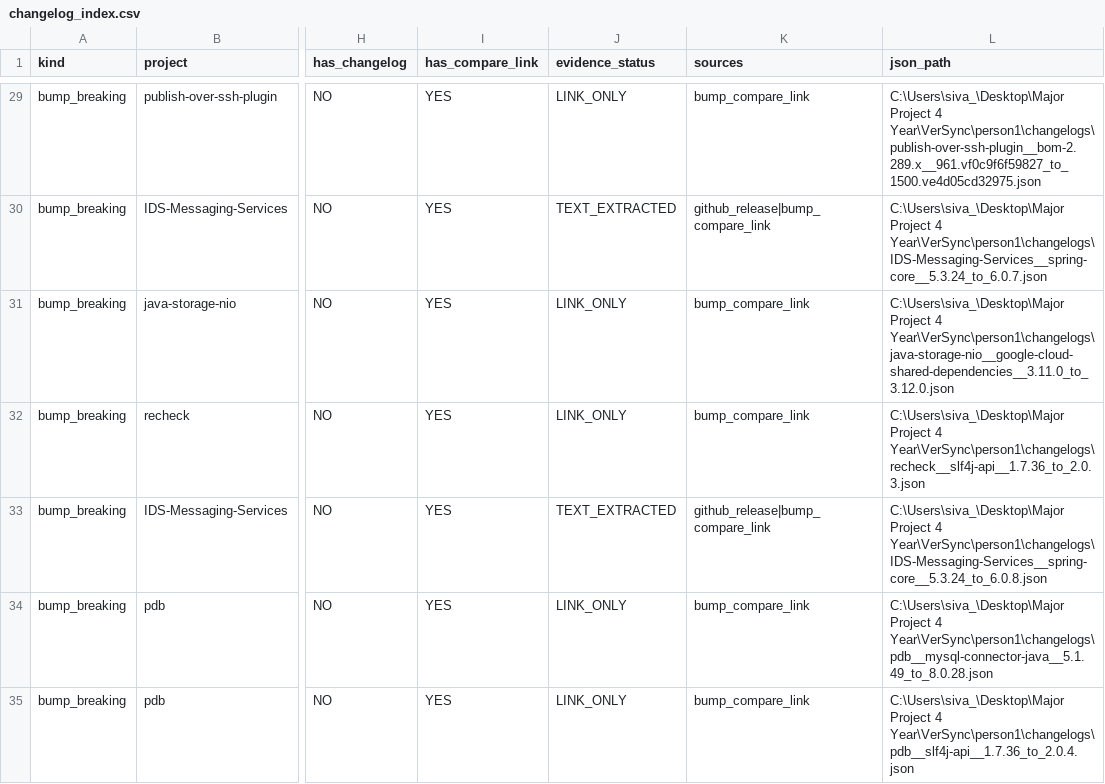
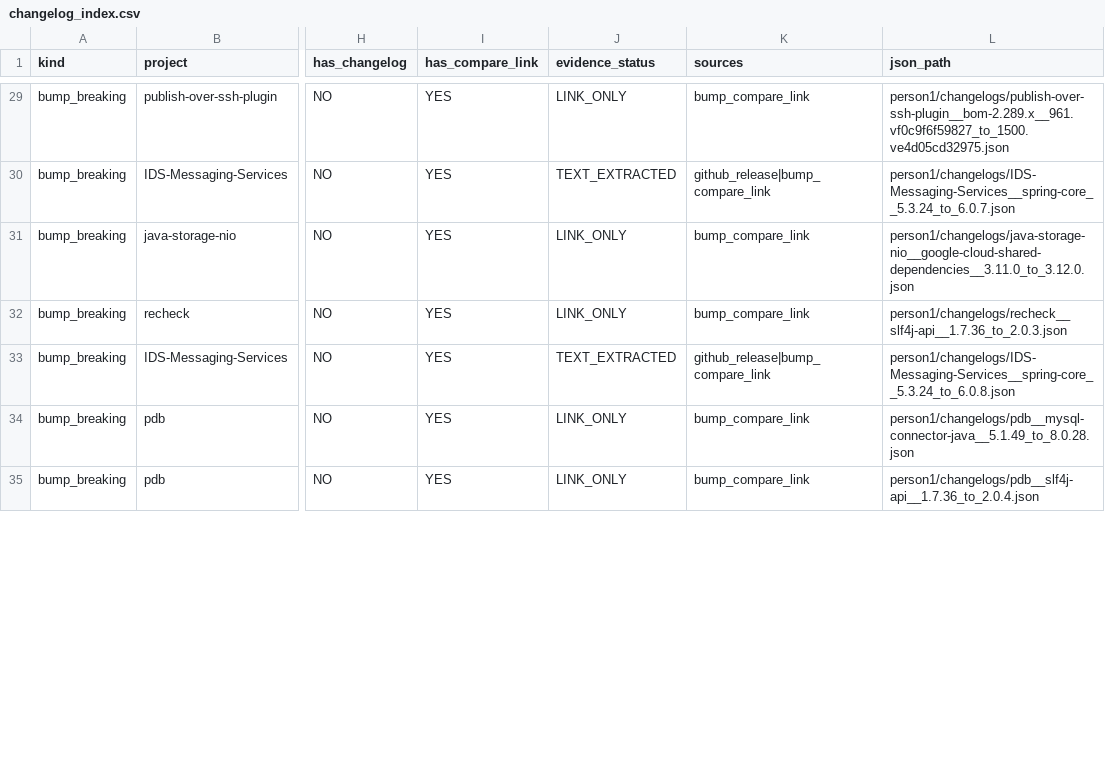
Before and after one commit to Sanjanavadari/VerSync, a CSV file: person1/changelogs/changelog_index.csv, drawn as a sheet; only a part is shown, gaps mark what is left out; the diff covers the shown part only; the diff names each change by its address in the sheet, - before the commit and + after, or states it on an @@ line.

```diff
--- a/person1/changelogs/changelog_index.csv
+++ b/person1/changelogs/changelog_index.csv
-L29 (json_path): C:\Users\siva_\Desktop\Major Project 4 Year\VerSync\person1\changelogs\publish-over-ssh-plugin__bom-2.289.x__961.vf0c9f6f59827_to_1500.ve4d05cd32975.json
+L29 (json_path): person1/changelogs/publish-over-ssh-plugin__bom-2.289.x__961.vf0c9f6f59827_to_1500.ve4d05cd32975.json
-L30 (json_path): C:\Users\siva_\Desktop\Major Project 4 Year\VerSync\person1\changelogs\IDS-Messaging-Services__spring-core__5.3.24_to_6.0.7.json
+L30 (json_path): person1/changelogs/IDS-Messaging-Services__spring-core__5.3.24_to_6.0.7.json
-L31 (json_path): C:\Users\siva_\Desktop\Major Project 4 Year\VerSync\person1\changelogs\java-storage-nio__google-cloud-shared-dependencies__3.11.0_to_3.12.0.json
+L31 (json_path): person1/changelogs/java-storage-nio__google-cloud-shared-dependencies__3.11.0_to_3.12.0.json
-L32 (json_path): C:\Users\siva_\Desktop\Major Project 4 Year\VerSync\person1\changelogs\recheck__slf4j-api__1.7.36_to_2.0.3.json
+L32 (json_path): person1/changelogs/recheck__slf4j-api__1.7.36_to_2.0.3.json
-L33 (json_path): C:\Users\siva_\Desktop\Major Project 4 Year\VerSync\person1\changelogs\IDS-Messaging-Services__spring-core__5.3.24_to_6.0.8.json
+L33 (json_path): person1/changelogs/IDS-Messaging-Services__spring-core__5.3.24_to_6.0.8.json
-L34 (json_path): C:\Users\siva_\Desktop\Major Project 4 Year\VerSync\person1\changelogs\pdb__mysql-connector-java__5.1.49_to_8.0.28.json
+L34 (json_path): person1/changelogs/pdb__mysql-connector-java__5.1.49_to_8.0.28.json
-L35 (json_path): C:\Users\siva_\Desktop\Major Project 4 Year\VerSync\person1\changelogs\pdb__slf4j-api__1.7.36_to_2.0.4.json
+L35 (json_path): person1/changelogs/pdb__slf4j-api__1.7.36_to_2.0.4.json
```
Also changed, not shown: 99 edited cells elsewhere in this file, 2 other files.
